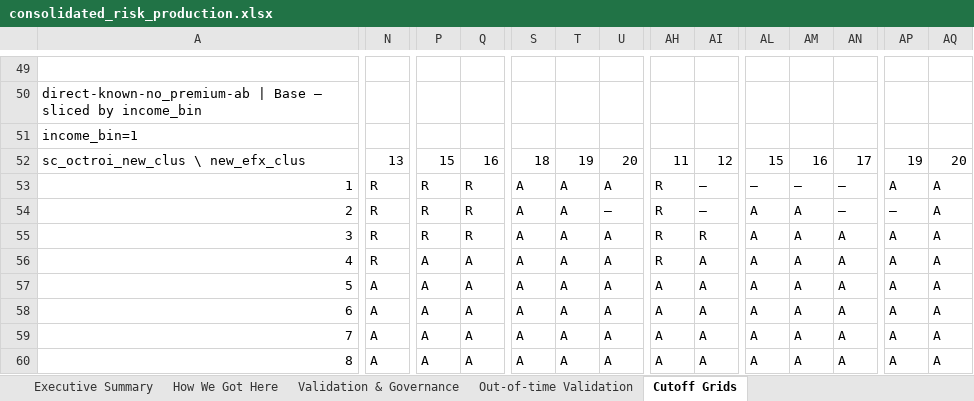
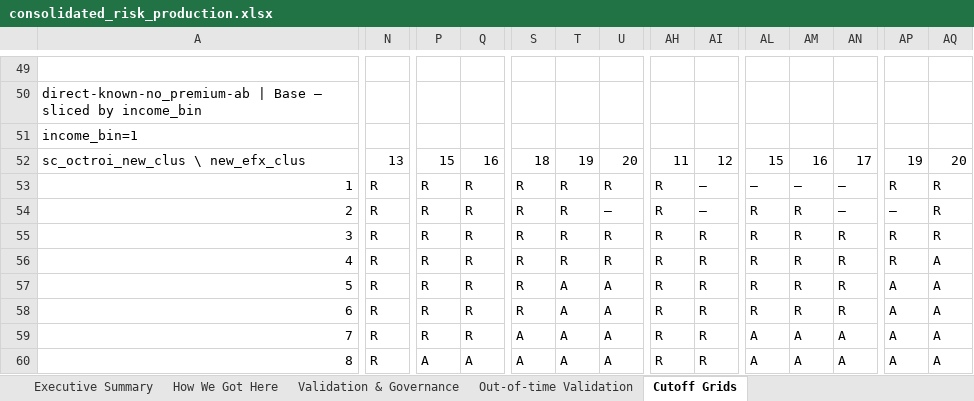
Before and after one commit to iocariz/scoring_tools, an Excel workbook: output/consolidated_risk_production.xlsx, sheet Cutoff Grids, drawn as a sheet; only a part is shown, gaps mark what is left out; values as stored, in another font and other column widths than the file's, no cell formats; the diff covers the shown part only; the diff names each change by its address in the sheet, - before the commit and + after, or states it on an @@ line.

```diff
--- a/output/consolidated_risk_production.xlsx (sheet Cutoff Grids)
+++ b/output/consolidated_risk_production.xlsx (sheet Cutoff Grids)
-S53:S58: A
+S53:S58: R
-T53:T56: A
+T53:T56: R
-U53: A
+U53: R
-AP53: A
+AP53: R
-AQ53:AQ55: A
+AQ53:AQ55: R
-AL54:AL58: A
+AL54:AL58: R
-AM54:AM58: A
+AM54:AM58: R
-U55:U56: A
+U55:U56: R
-AN55:AN58: A
+AN55:AN58: R
-AP55:AP56: A
+AP55:AP56: R
-P56:P59: A
+P56:P59: R
-Q56:Q59: A
+Q56:Q59: R
-AI56:AI60: A
+AI56:AI60: R
-N57:N60: A
+N57:N60: R
-AH57:AH60: A
+AH57:AH60: R
```
Also changed, not shown: 339 edited cells elsewhere in this sheet, sheet Executive Summary, sheet RP direct-known-no_premium-cd, sheet RP direct-known-no_premium-ab, sheet RP direct-known-no_premium-ef, sheet RP MR direct-known-no_premium-a, sheet RP direct-conso-known-no-premiu, 10 more sheets, cell formats, charts or pictures, 2 other files.
